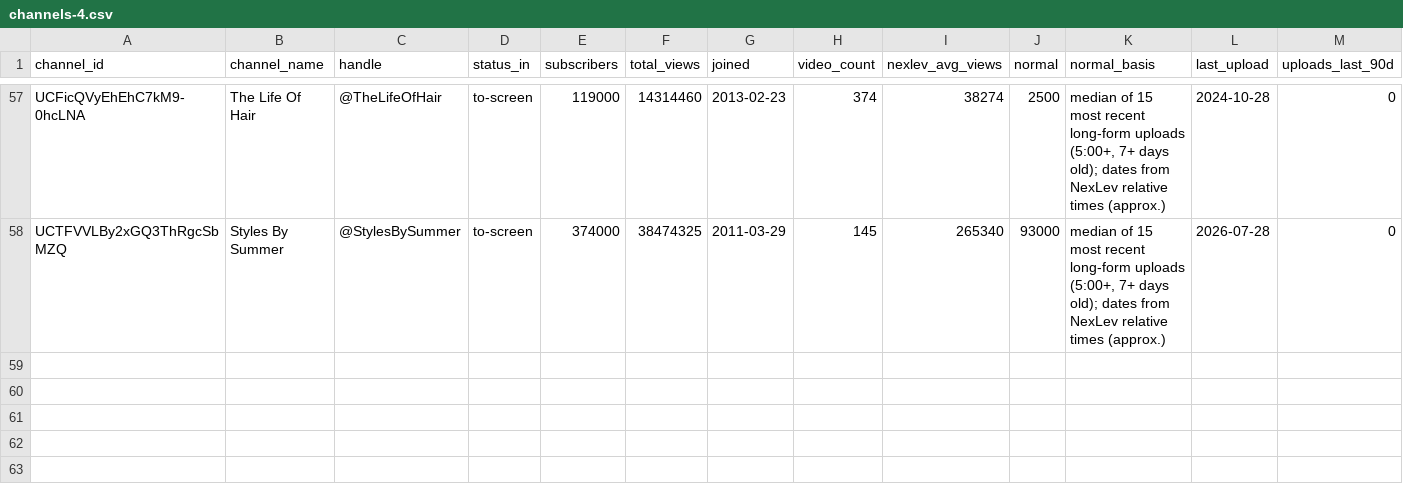
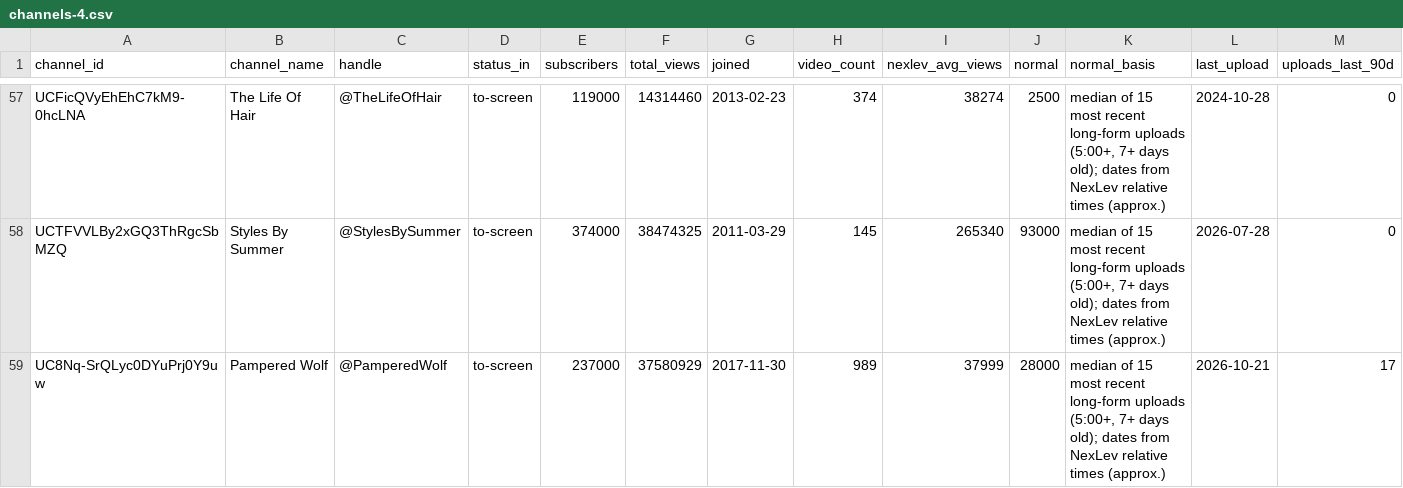
Before and after one commit to KPMYT/script-system, a CSV file: studies/style/round2/channels-4.csv, drawn as a sheet; only a part is shown, gaps mark what is left out; rows hold the shown columns only; the diff names each change by its address in the sheet, - before the commit and + after, or states it on an @@ line.

```diff
--- a/studies/style/round2/channels-4.csv
+++ b/studies/style/round2/channels-4.csv
+row 59: UC8Nq-SrQLyc0DYuPrj0Y9uw | Pampered Wolf | @PamperedWolf | to-screen | 237000 | 37580929 | 2017-11-30 | 989 | 37999 | 28000 | median of 15 most recent long-form uploads (5:00+, 7+ days old); dates from NexLev relative times (approx.) | 2026-10-21 | 17
```
Also changed, not shown: studies/style/round2/outliers-4.csv, 2 other files.
